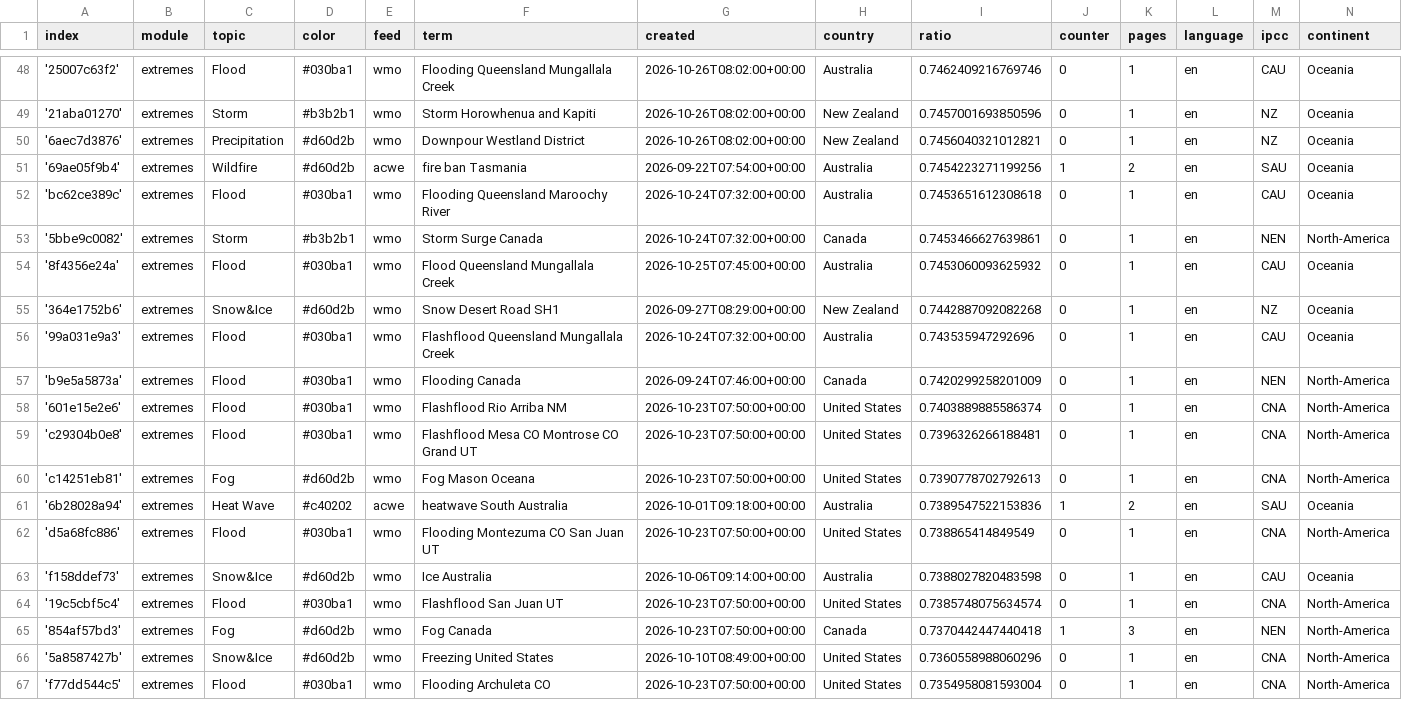
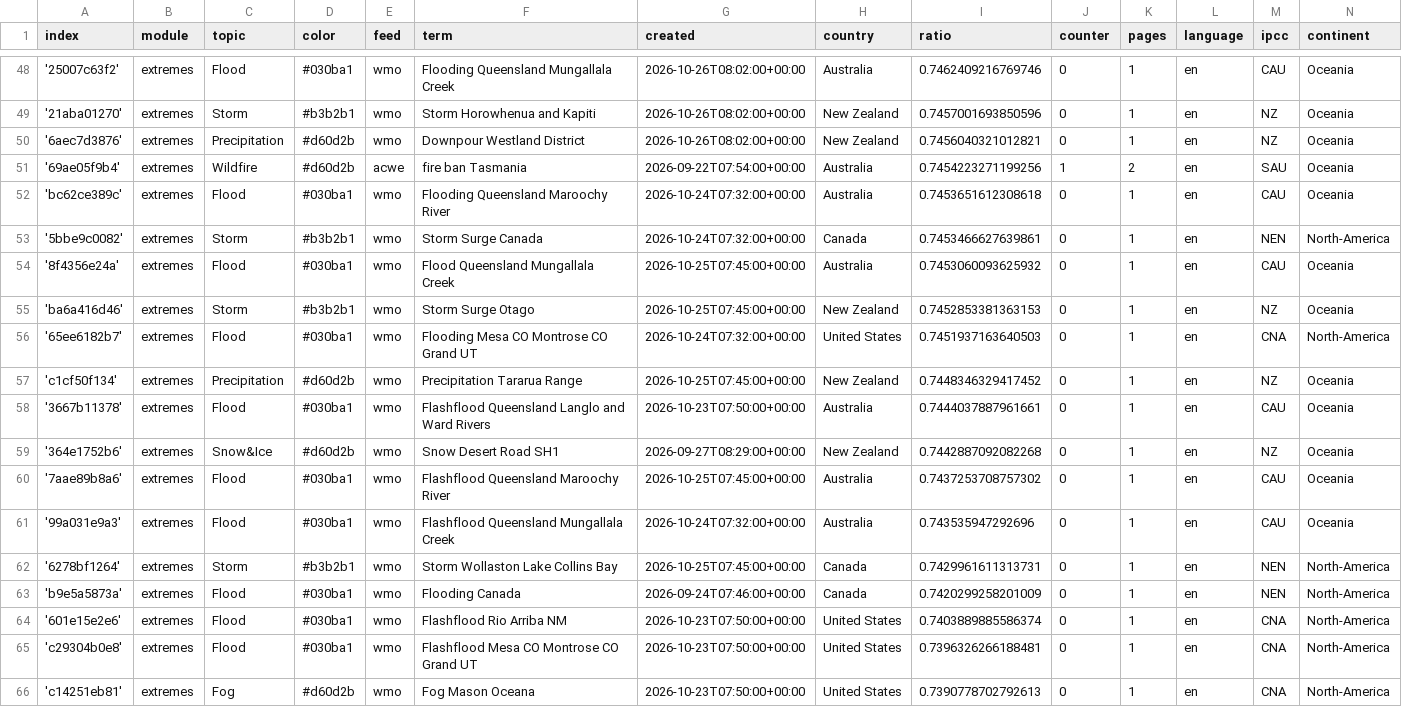
Before and after one commit to picawe-news/englishExtremes, a CSV file: terms.csv, drawn as a sheet; only a part is shown, gaps mark what is left out; the shorter side is filled out with more unchanged rows.

Commit message:
Commit from GitHub Actions (import:0.0)

```diff
--- a/terms.csv
+++ b/terms.csv
@@ -54,4 +54,10 @@ index,module,topic,color,feed,term,created,country,ratio,counter,pages,language,
 '8f4356e24a',extremes,Flood,#030ba1,wmo,Flood Queensland Mungallala Creek,2026-10-25T07:45:00+00:00,Australia,0.7453060093625932,0,1,en,CAU,Oceania
+'ba6a416d46',extremes,Storm,#b3b2b1,wmo,Storm Surge Otago,2026-10-25T07:45:00+00:00,New Zealand,0.7452853381363153,0,1,en,NZ,Oceania
+'65ee6182b7',extremes,Flood,#030ba1,wmo,Flooding Mesa CO Montrose CO Grand UT,2026-10-24T07:32:00+00:00,United States,0.7451937163640503,0,1,en,CNA,North-America
+'c1cf50f134',extremes,Precipitation,#d60d2b,wmo,Precipitation Tararua Range,2026-10-25T07:45:00+00:00,New Zealand,0.7448346329417452,0,1,en,NZ,Oceania
+'3667b11378',extremes,Flood,#030ba1,wmo,Flashflood Queensland Langlo and Ward Rivers,2026-10-23T07:50:00+00:00,Australia,0.7444037887961661,0,1,en,CAU,Oceania
 '364e1752b6',extremes,Snow&Ice,#d60d2b,wmo,Snow Desert Road SH1,2026-09-27T08:29:00+00:00,New Zealand,0.7442887092082268,0,1,en,NZ,Oceania
+'7aae89b8a6',extremes,Flood,#030ba1,wmo,Flashflood Queensland Maroochy River,2026-10-25T07:45:00+00:00,Australia,0.7437253708757302,0,1,en,CAU,Oceania
 '99a031e9a3',extremes,Flood,#030ba1,wmo,Flashflood Queensland Mungallala Creek,2026-10-24T07:32:00+00:00,Australia,0.743535947292696,0,1,en,CAU,Oceania
+'6278bf1264',extremes,Storm,#b3b2b1,wmo,Storm Wollaston Lake Collins Bay,2026-10-25T07:45:00+00:00,Canada,0.7429961611313731,0,1,en,NEN,North-America
 'b9e5a5873a',extremes,Flood,#030ba1,wmo,Flooding Canada,2026-09-24T07:46:00+00:00,Canada,0.7420299258201009,0,1,en,NEN,North-America
```
